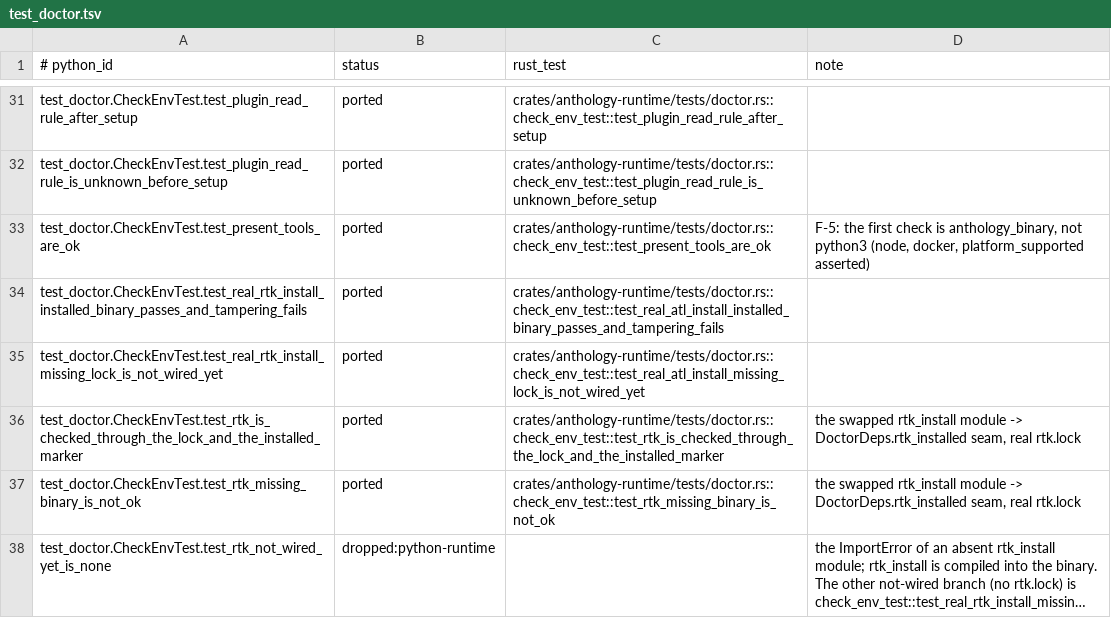
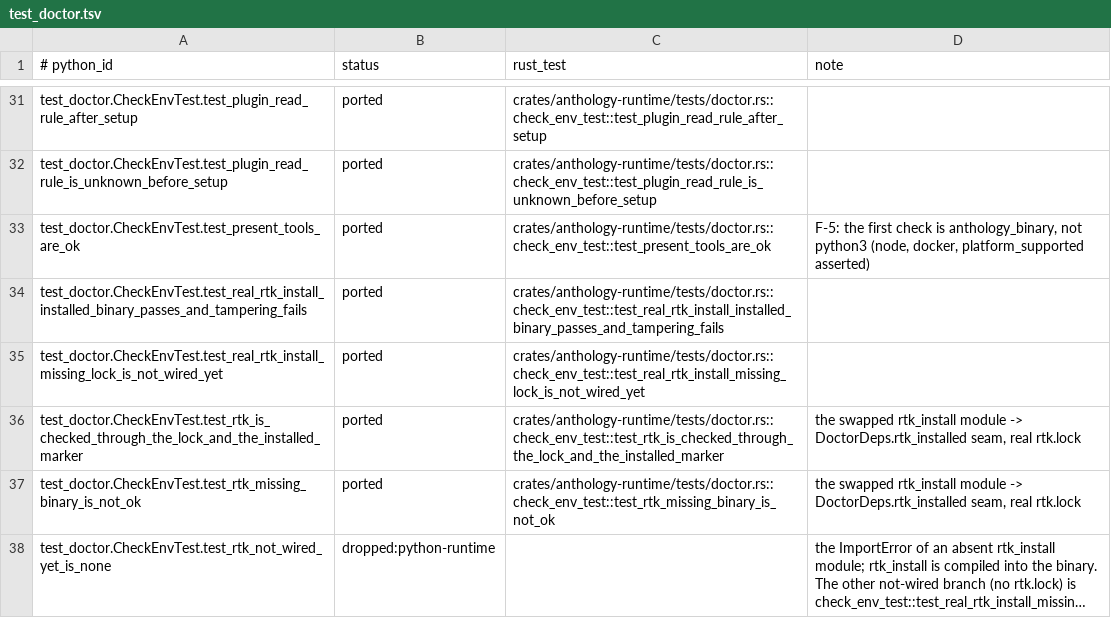
Before and after one commit to rbonweb/anthology, a TSV file: port/ledger/test_doctor.tsv, drawn as a sheet; only a part is shown, gaps mark what is left out; long unchanged cells end in ….

```diff
--- a/port/ledger/test_doctor.tsv
+++ b/port/ledger/test_doctor.tsv
@@ -33,4 +33,4 @@ test_doctor.CheckEnvTest.test_plugin_read_rule_is_unknown_before_setup	ported	cr
 test_doctor.CheckEnvTest.test_present_tools_are_ok	ported	crates/anthology-runtime/tests/doctor.rs::check_env_test::test_present_tools_are_ok	F-5: the first check is anthology_binary, not python3 (node, docker, platform_supported asserted)
-test_doctor.CheckEnvTest.test_real_rtk_install_installed_binary_passes_and_tampering_fails	ported	crates/anthology-runtime/tests/doctor.rs::check_env_test::test_real_atl_install_installed_binary_passes_and_tampering_fails
-test_doctor.CheckEnvTest.test_real_rtk_install_missing_lock_is_not_wired_yet	ported	crates/anthology-runtime/tests/doctor.rs::check_env_test::test_real_atl_install_missing_lock_is_not_wired_yet
+test_doctor.CheckEnvTest.test_real_rtk_install_installed_binary_passes_and_tampering_fails	ported	crates/anthology-runtime/tests/doctor.rs::check_env_test::test_real_rtk_install_installed_binary_passes_and_tampering_fails
+test_doctor.CheckEnvTest.test_real_rtk_install_missing_lock_is_not_wired_yet	ported	crates/anthology-runtime/tests/doctor.rs::check_env_test::test_real_rtk_install_missing_lock_is_not_wired_yet
 test_doctor.CheckEnvTest.test_rtk_is_checked_through_the_lock_and_the_installed_marker	ported	crates/anthology-runtime/tests/doctor.rs::check_env_test::test_rtk_is_checked_through_the_lock_and_the_installed_marker	the swapped rtk_install module -> DoctorDeps.rtk_installed seam, real rtk.lock
```
Also changed, not shown: port/ledger/test_rtk_install.tsv, port/ledger/test_session_start.tsv, 20 other files.
